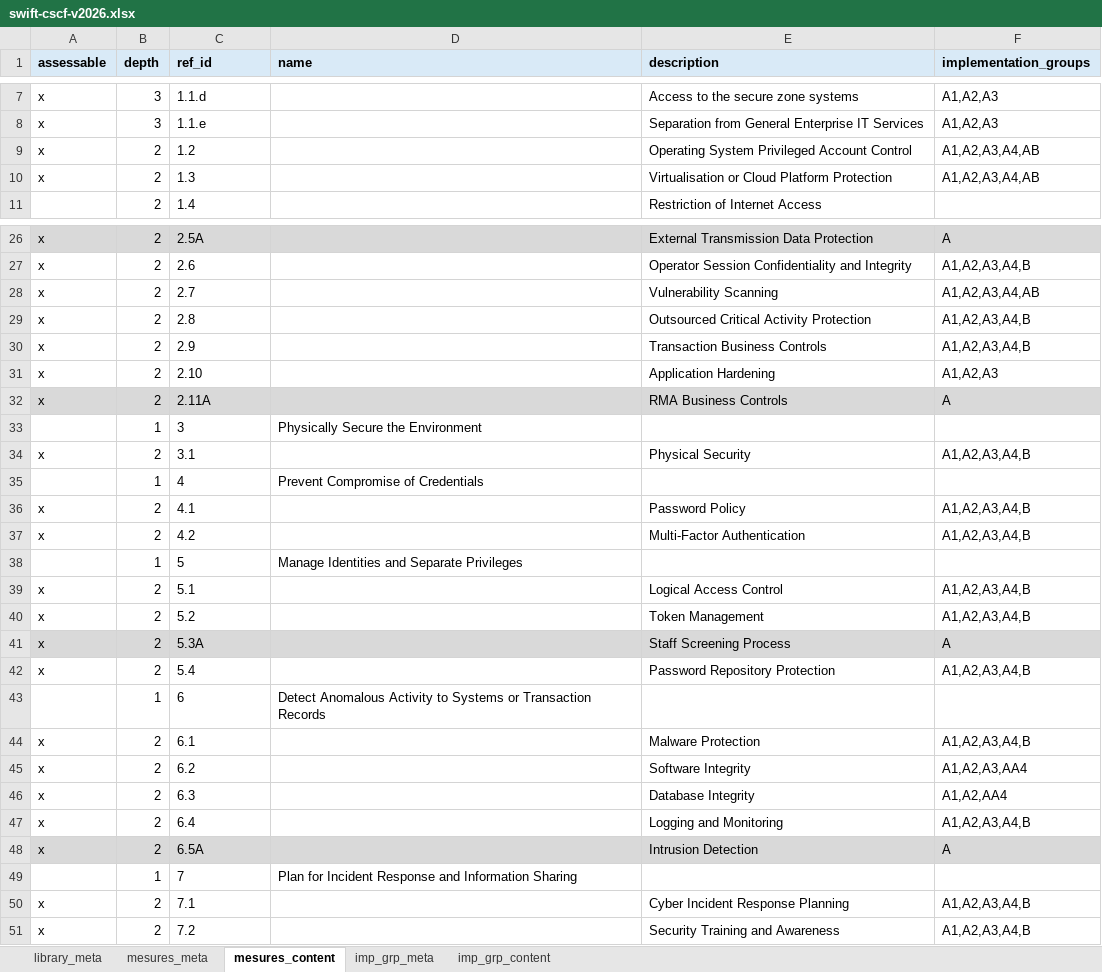
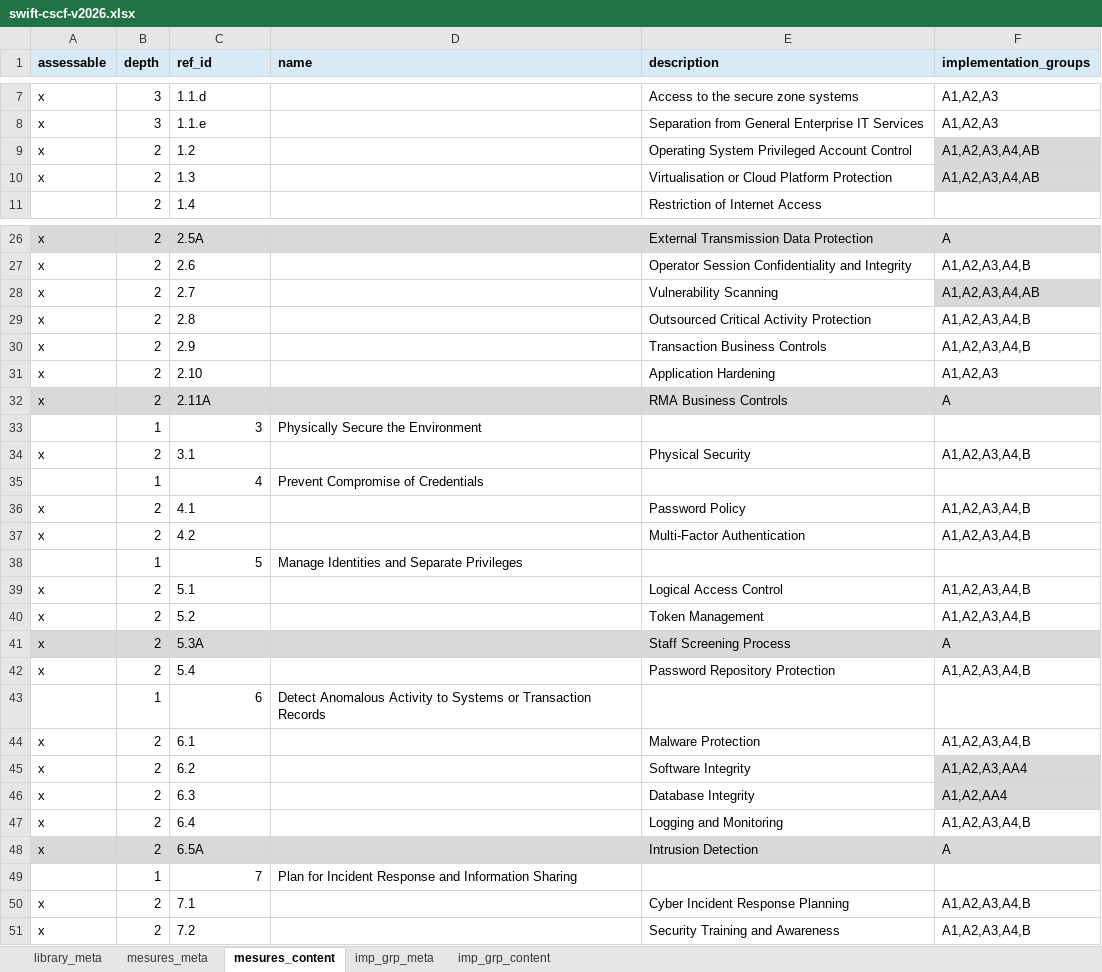
Before and after one commit to intuitem/ciso-assistant-community, an Excel workbook: tools/excel/swift/swift-cscf-v2026.xlsx, sheet mesures_content, drawn as a sheet; only a part is shown, gaps mark what is left out; values as stored, in another font and other column widths than the file's, no borders; table styles not drawn; the diff covers the shown part only; the diff names each change by its address in the sheet, - before the commit and + after, or states it on an @@ line.

```diff
--- a/tools/excel/swift/swift-cscf-v2026.xlsx (sheet mesures_content)
+++ b/tools/excel/swift/swift-cscf-v2026.xlsx (sheet mesures_content)
-F9:F10 fill: none
+F9:F10 fill: #D9D9D9
-F28 fill: none
+F28 fill: #D9D9D9
-C33 alignment: left
+C33 alignment: right
-C35 alignment: left
+C35 alignment: right
-C38 alignment: left
+C38 alignment: right
-C43 alignment: left
+C43 alignment: right
-F45:F46 fill: none
+F45:F46 fill: #D9D9D9
-C49 alignment: left
+C49 alignment: right
```
Also changed, not shown: cell formats elsewhere in this sheet, sheet imp_grp_content, sheet library_meta, tools/excel/swift/swift-cscf-v2025.xlsx, tools/excel/swift/swift-cscf-v2027.xlsx, 4 other files.
